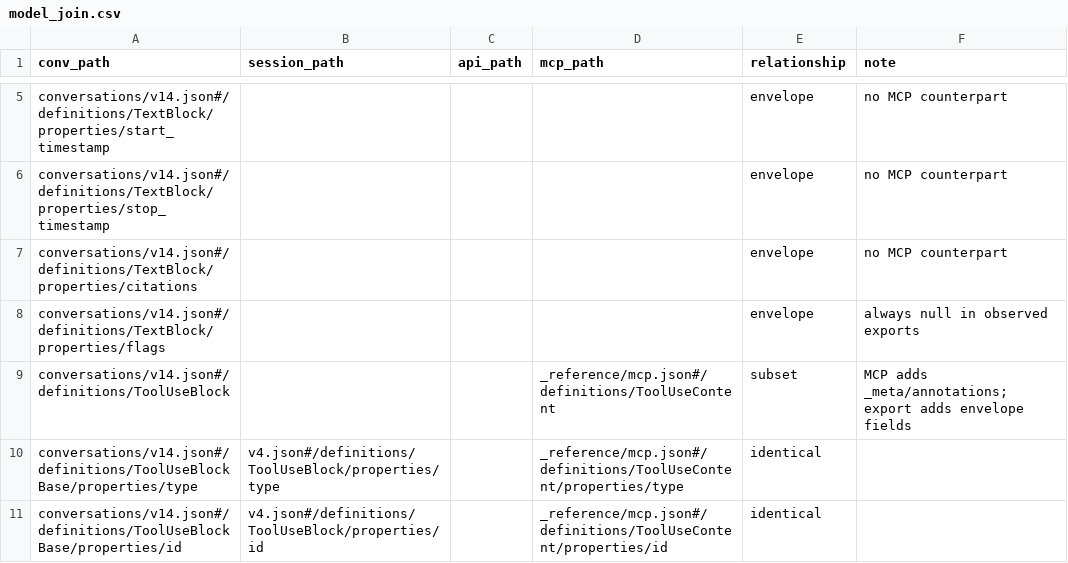
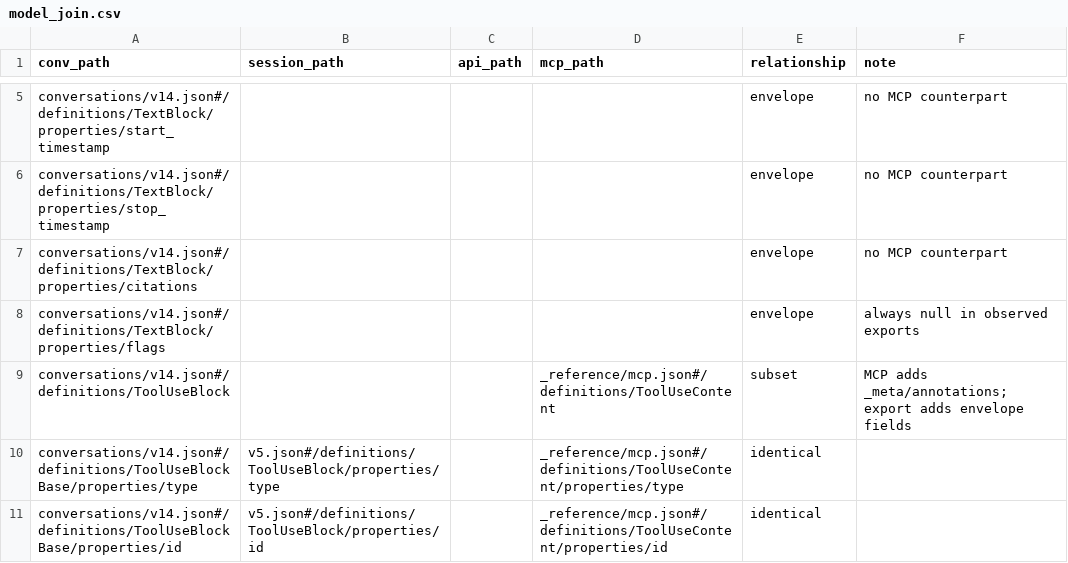
Before and after one commit to rpus/corpus-yoga, a CSV file: rsc/schema/model_join.csv, drawn as a sheet; only a part is shown, gaps mark what is left out; the diff covers the shown part only.

```diff
--- a/rsc/schema/model_join.csv
+++ b/rsc/schema/model_join.csv
@@ -9,3 +9,3 @@ conversations/v14.json#/definitions/TextBlock/properties/flags,,,,envelope,alway
 conversations/v14.json#/definitions/ToolUseBlock,,,_reference/mcp.json#/definitions/ToolUseContent,subset,MCP adds _meta/annotations; export adds envelope fields
-conversations/v14.json#/definitions/ToolUseBlockBase/properties/type,v4.json#/definitions/ToolUseBlock/properties/type,,_reference/mcp.json#/definitions/ToolUseContent/properties/type,identical,
-conversations/v14.json#/definitions/ToolUseBlockBase/properties/id,v4.json#/definitions/ToolUseBlock/properties/id,,_reference/mcp.json#/definitions/ToolUseContent/properties/id,identical,
+conversations/v14.json#/definitions/ToolUseBlockBase/properties/type,v5.json#/definitions/ToolUseBlock/properties/type,,_reference/mcp.json#/definitions/ToolUseContent/properties/type,identical,
+conversations/v14.json#/definitions/ToolUseBlockBase/properties/id,v5.json#/definitions/ToolUseBlock/properties/id,,_reference/mcp.json#/definitions/ToolUseContent/properties/id,identical,
```
Also changed, not shown: 35 edited cells elsewhere in this file, 6 other files.
